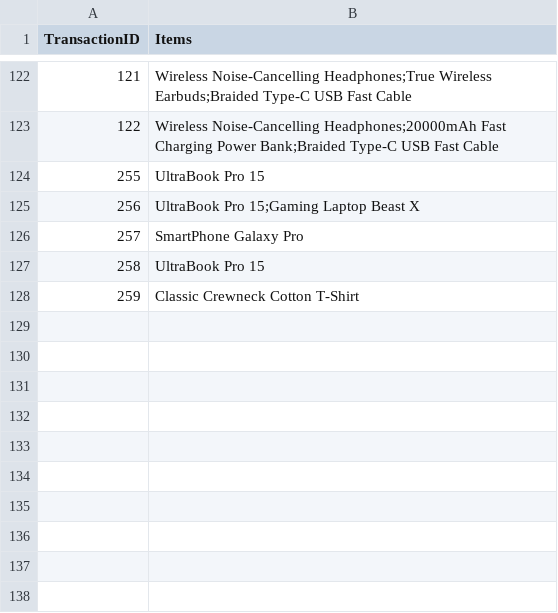
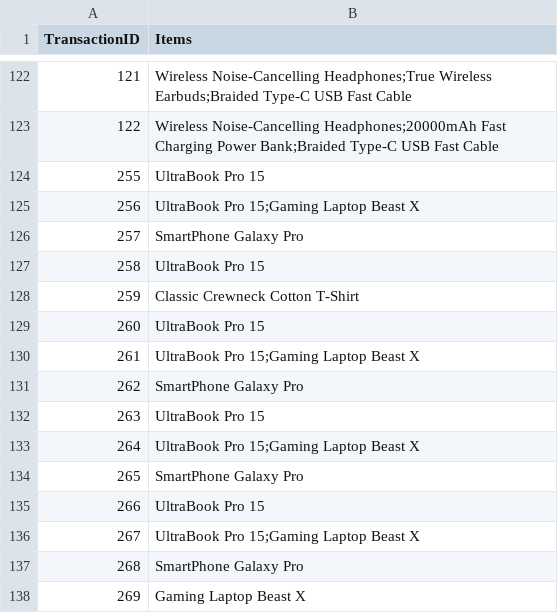
Before and after one commit to amantharu632-eng/smart-shop, a CSV file: data/transactions.csv, drawn as a sheet; only a part is shown, gaps mark what is left out.

```diff
--- a/data/transactions.csv
+++ b/data/transactions.csv
@@ -128 +128,11 @@ TransactionID,Items
 259,Classic Crewneck Cotton T-Shirt
+260,UltraBook Pro 15
+261,UltraBook Pro 15;Gaming Laptop Beast X
+262,SmartPhone Galaxy Pro
+263,UltraBook Pro 15
+264,UltraBook Pro 15;Gaming Laptop Beast X
+265,SmartPhone Galaxy Pro
+266,UltraBook Pro 15
+267,UltraBook Pro 15;Gaming Laptop Beast X
+268,SmartPhone Galaxy Pro
+269,Gaming Laptop Beast X
```
Also changed, not shown: 25 other files.
